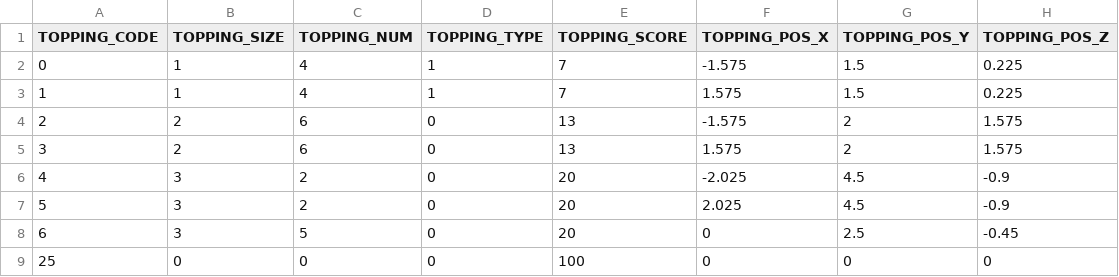
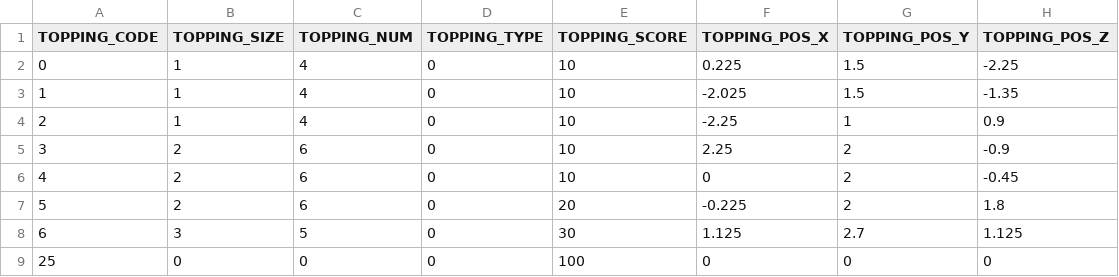
Before and after one commit to rkfkrhdu12/Proto10Team, a CSV file: Assets/11.Effects/Resources/TartDataFiles/Tart_7.csv, drawn as a sheet.

```diff
--- a/Assets/11.Effects/Resources/TartDataFiles/Tart_7.csv
+++ b/Assets/11.Effects/Resources/TartDataFiles/Tart_7.csv
@@ -1,9 +1,9 @@
 TOPPING_CODE,TOPPING_SIZE,TOPPING_NUM,TOPPING_TYPE,TOPPING_SCORE,TOPPING_POS_X,TOPPING_POS_Y,TOPPING_POS_Z
-0,1,4,1,7,-1.575,1.5,0.225
-1,1,4,1,7,1.575,1.5,0.225
-2,2,6,0,13,-1.575,2,1.575
-3,2,6,0,13,1.575,2,1.575
-4,3,2,0,20,-2.025,4.5,-0.9
-5,3,2,0,20,2.025,4.5,-0.9
-6,3,5,0,20,0,2.5,-0.45
+0,1,4,0,10,0.225,1.5,-2.25
+1,1,4,0,10,-2.025,1.5,-1.35
+2,1,4,0,10,-2.25,1,0.9
+3,2,6,0,10,2.25,2,-0.9
+4,2,6,0,10,0,2,-0.45
+5,2,6,0,20,-0.225,2,1.8
+6,3,5,0,30,1.125,2.7,1.125
 25,0,0,0,100,0,0,0
```
Also changed, not shown: Assets/11.Effects/Resources/TartDataFiles/Tart_3.csv, Assets/11.Effects/Resources/TartDataFiles/Tart_4.csv, 3 other files.
